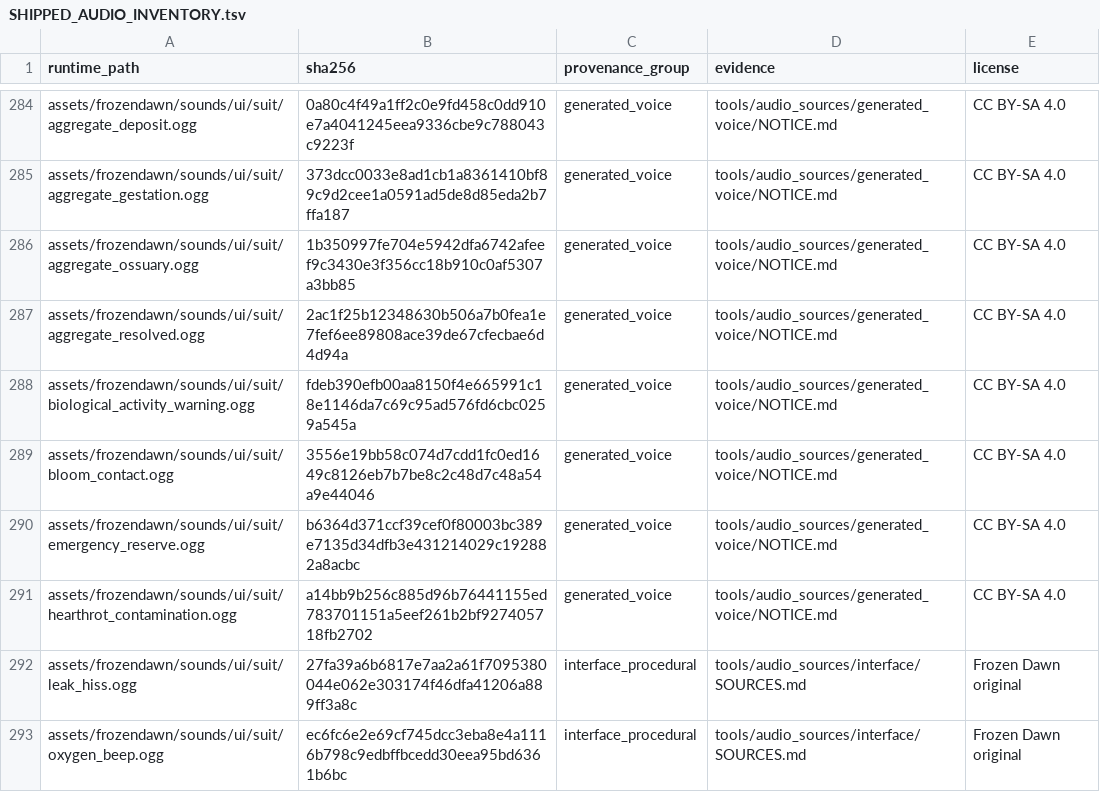
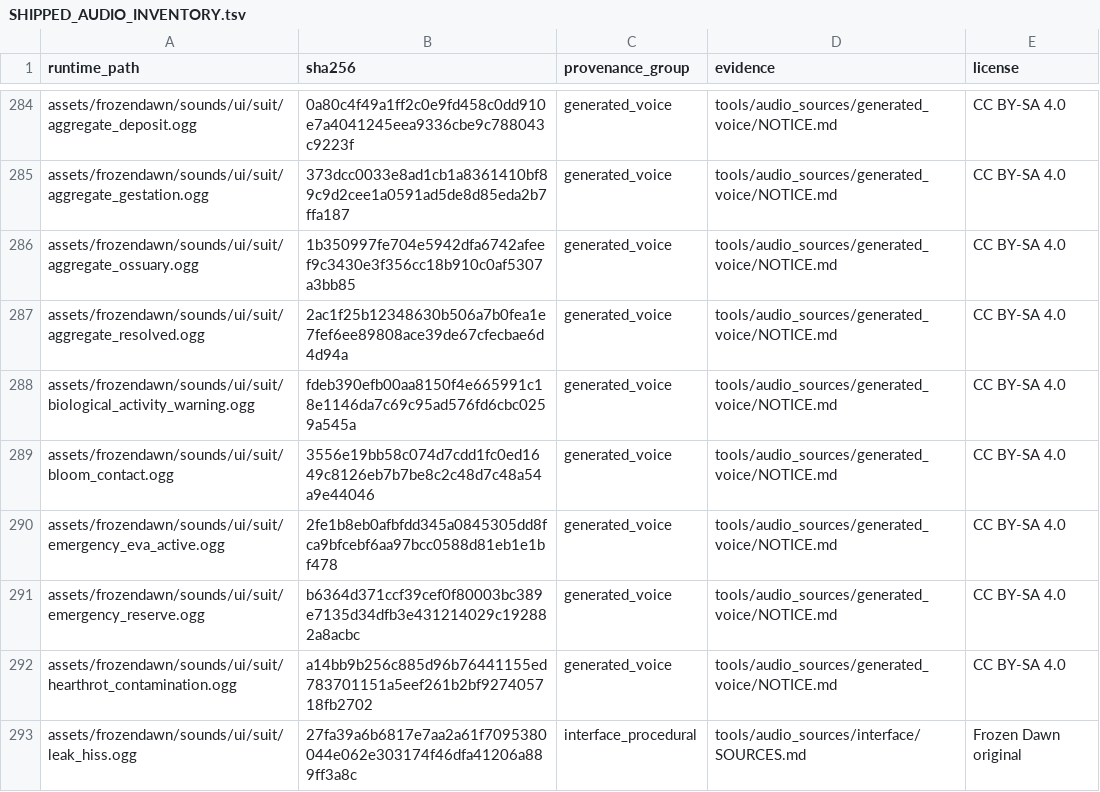
Before and after one commit to cjaron03/frozen-dawn, a TSV file: docs/audio/SHIPPED_AUDIO_INVENTORY.tsv, drawn as a sheet; only a part is shown, gaps mark what is left out; the shorter side is filled out with more unchanged rows.

Commit message:
feat(eva): emergency patch add activation speech and simplify reserve HUD

```diff
--- a/docs/audio/SHIPPED_AUDIO_INVENTORY.tsv
+++ b/docs/audio/SHIPPED_AUDIO_INVENTORY.tsv
@@ -289,2 +289,3 @@ assets/frozendawn/sounds/ui/suit/biological_activity_warning.ogg	fdeb390efb00aa8
 assets/frozendawn/sounds/ui/suit/bloom_contact.ogg	3556e19bb58c074d7cdd1fc0ed1649c8126eb7b7be8c2c48d7c48a54a9e44046	generated_voice	tools/audio_sources/generated_voice/NOTICE.md	CC BY-SA 4.0
+assets/frozendawn/sounds/ui/suit/emergency_eva_active.ogg	2fe1b8eb0afbfdd345a0845305dd8fca9bfcebf6aa97bcc0588d81eb1e1bf478	generated_voice	tools/audio_sources/generated_voice/NOTICE.md	CC BY-SA 4.0
 assets/frozendawn/sounds/ui/suit/emergency_reserve.ogg	b6364d371ccf39cef0f80003bc389e7135d34dfb3e431214029c192882a8acbc	generated_voice	tools/audio_sources/generated_voice/NOTICE.md	CC BY-SA 4.0
```
Also changed, not shown: tools/audio_sources/generated_voice/polly_manifest.tsv, 10 other files.
